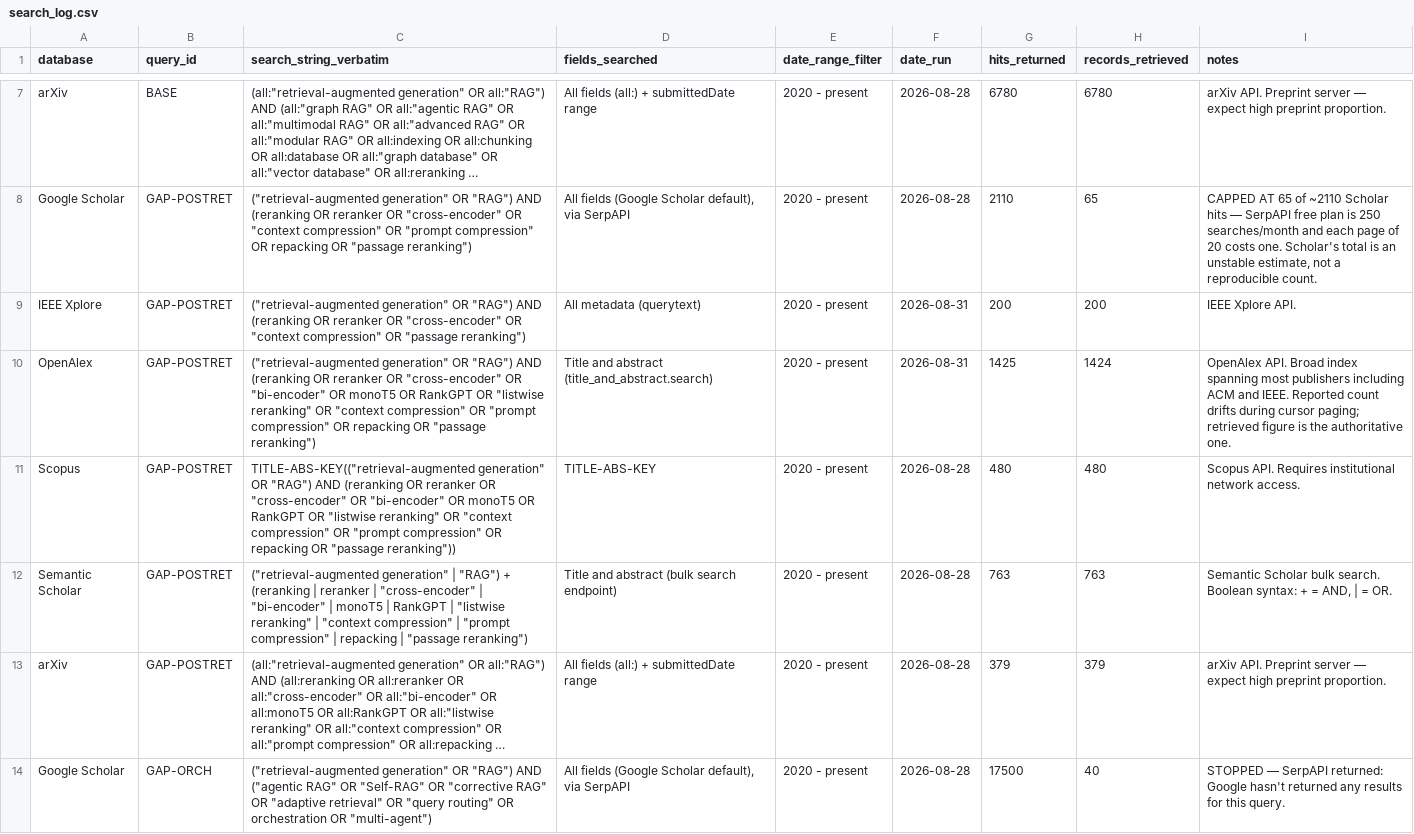
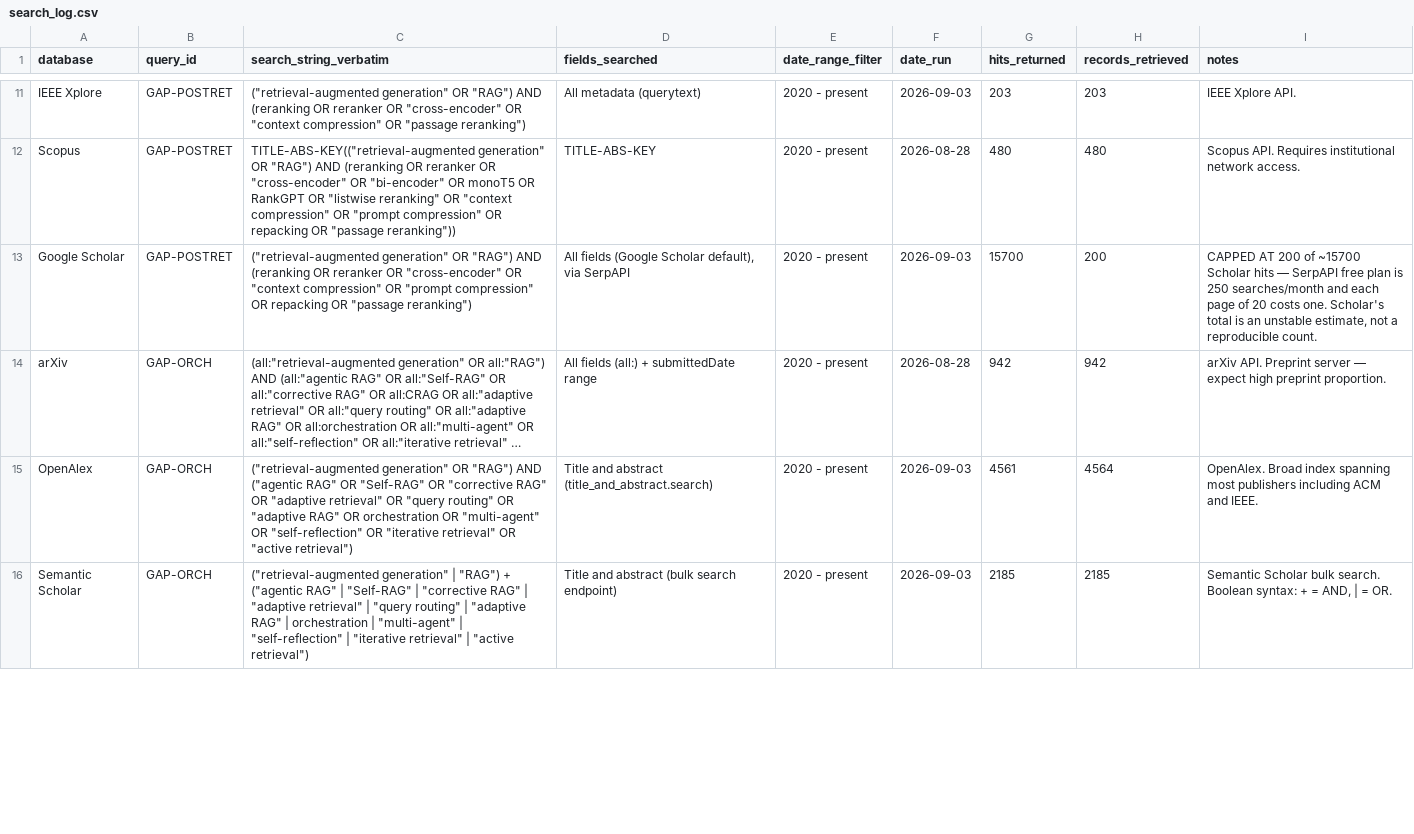
Before and after one commit to qavu2407-lang/RAG-Chatbot-System, a CSV file: paper/out/search_log.csv, drawn as a sheet; only a part is shown, gaps mark what is left out; long unchanged cells end in …; removed rows and columns are numbered as before the commit, all else as after; the diff covers the shown part only; the diff names each change by its address in the sheet, - before the commit and + after, or states it on an @@ line.

Commit message:
Complete the harvest with arXiv and Scopus coverage and fill abstracts
Brings the record set to 28,905 unique records across OpenAlex, Semantic
Scholar, arXiv, Scopus, IEEE Xplore and Google Scholar.

Abstracts are filled from three providers in sequence — OpenAlex, Crossref,
Springer — each running only on the records still missing an abstract after the
previous pass. Coverage is 91.5%. Crossref supplied the largest share: it was
dropped as a search source for having no boolean operators, but DOI metadata
lookup is unaffected by that limitation.

2,443 records remain without an abstract. Springer's 567 are a free-tier daily
quota, not a wall; the Elsevier, SSRN and ResearchGate blocks are publishers
that deposit no abstract to any free API. Scopus abstracts stay unfilled —
META_ABS requires an institutional entitlement that was attempted and not
obtained. Those records are screened on title alone.

The English-only criterion is applied by langdetect over title and abstract:
27,871 include, 667 exclude, 367 flagged for human review. Nothing is deleted;
the call is recorded per record so it stays auditable.

```diff
--- a/paper/out/search_log.csv
+++ b/paper/out/search_log.csv
@@ row 7 moved to row 2: arXiv @@
-row 8: Google Scholar | GAP-POSTRET | ("retrieval-augmented generation" OR "RAG") AND (reranking OR reranker OR "cross-encoder" OR "context compression" OR "prompt compression" OR repacking OR "passage reranking") | All fields (Google Scholar default), via SerpAPI | 2020 - present | 2026-08-28 | 2110 | 65 | CAPPED AT 65 of ~2110 Scholar hits — SerpAPI free plan is 250 searches/month and each page of 20 costs one. Scholar's total is an unstable estimate, not a reproducible count.
-F11 (date_run): 2026-08-31
+F11 (date_run): 2026-09-03
-G11 (hits_returned): 200
+G11 (hits_returned): 203
-H11 (records_retrieved): 200
+H11 (records_retrieved): 203
-row 10: OpenAlex | GAP-POSTRET | ("retrieval-augmented generation" OR "RAG") AND (reranking OR reranker OR "cross-encoder" OR "bi-encoder" OR monoT5 OR RankGPT OR "listwise reranking" OR "context compression" OR "prompt compression" OR repacking OR "passage reranking") | Title and abstract (title_and_abstract.search) | 2020 - present | 2026-08-31 | 1425 | 1424 | OpenAlex API. Broad index spanning most publishers including ACM and IEEE. Reported count drifts during cursor paging; retrieved figure is the authoritative one.
+row 13: Google Scholar | GAP-POSTRET | ("retrieval-augmented generation" OR "RAG") AND (reranking OR reranker OR "cross-encoder" OR "context compression" OR "prompt compression" OR repacking OR "passage reranking") | All fields (Google Scholar default), via SerpAPI | 2020 - present | 2026-09-03 | 15700 | 200 | CAPPED AT 200 of ~15700 Scholar hits — SerpAPI free plan is 250 searches/month and each page of 20 costs one. Scholar's total is an unstable estimate, not a reproducible count.
@@ row 19 moved to row 14: arXiv @@
+row 15: OpenAlex | GAP-ORCH | ("retrieval-augmented generation" OR "RAG") AND ("agentic RAG" OR "Self-RAG" OR "corrective RAG" OR "adaptive retrieval" OR "query routing" OR "adaptive RAG" OR orchestration OR "multi-agent" OR "self-reflection" OR "iterative retrieval" OR "active retrieval") | Title and abstract (title_and_abstract.search) | 2020 - present | 2026-09-03 | 4561 | 4564 | OpenAlex. Broad index spanning most publishers including ACM and IEEE.
-B16 (query_id): GAP-POSTRET
+B16 (query_id): GAP-ORCH
-C16 (search_string_verbatim): …"RAG") + (reranking | reranker | "cross-encoder" | "bi-encoder" | monoT5 | RankGPT | "listwise reranking" | "context compression" | "prompt compression" | repacking | "passage reranking")
+C16 (search_string_verbatim): …"RAG") + ("agentic RAG" | "Self-RAG" | "corrective RAG" | "adaptive retrieval" | "query routing" | "adaptive RAG" | orchestration | "multi-agent" | "self-reflection" | "iterative retrieval" | "active retrieval")
-F16 (date_run): 2026-08-28
+F16 (date_run): 2026-09-03
-G16 (hits_returned): 763
+G16 (hits_returned): 2185
-H16 (records_retrieved): 763
+H16 (records_retrieved): 2185
@@ row 13 moved to row 8: arXiv @@
-row 14: Google Scholar | GAP-ORCH | ("retrieval-augmented generation" OR "RAG") AND ("agentic RAG" OR "Self-RAG" OR "corrective RAG" OR "adaptive retrieval" OR "query routing" OR orchestration OR "multi-agent") | All fields (Google Scholar default), via SerpAPI | 2020 - present | 2026-08-28 | 17500 | 40 | STOPPED — SerpAPI returned: Google hasn't returned any results for this query.
```
Also changed, not shown: 7 added rows, 6 removed rows, 1 moved row and 19 edited cells elsewhere in this file, 3 other files.
